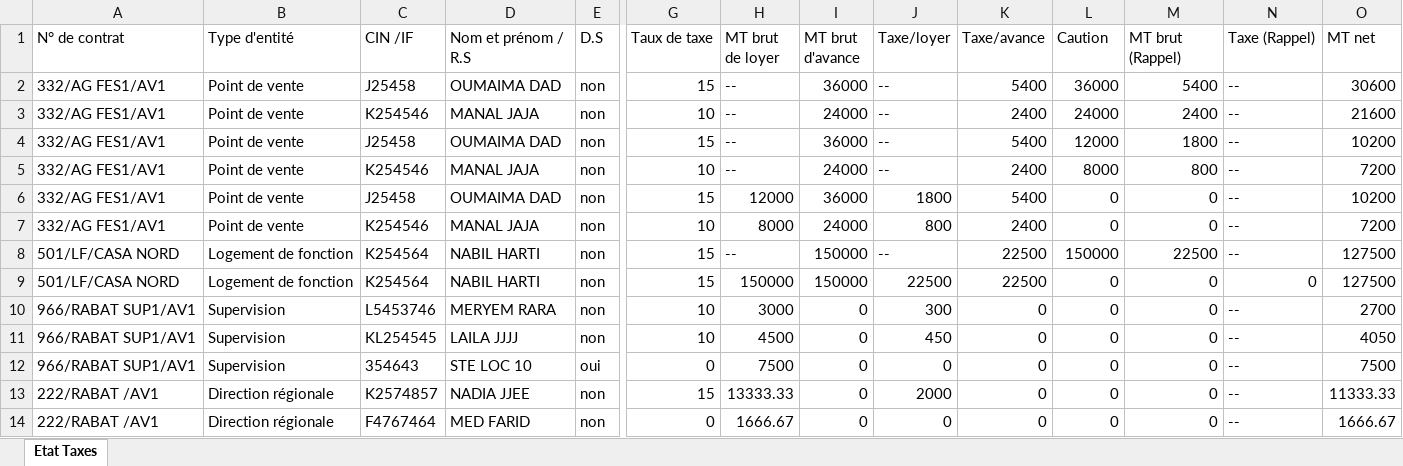
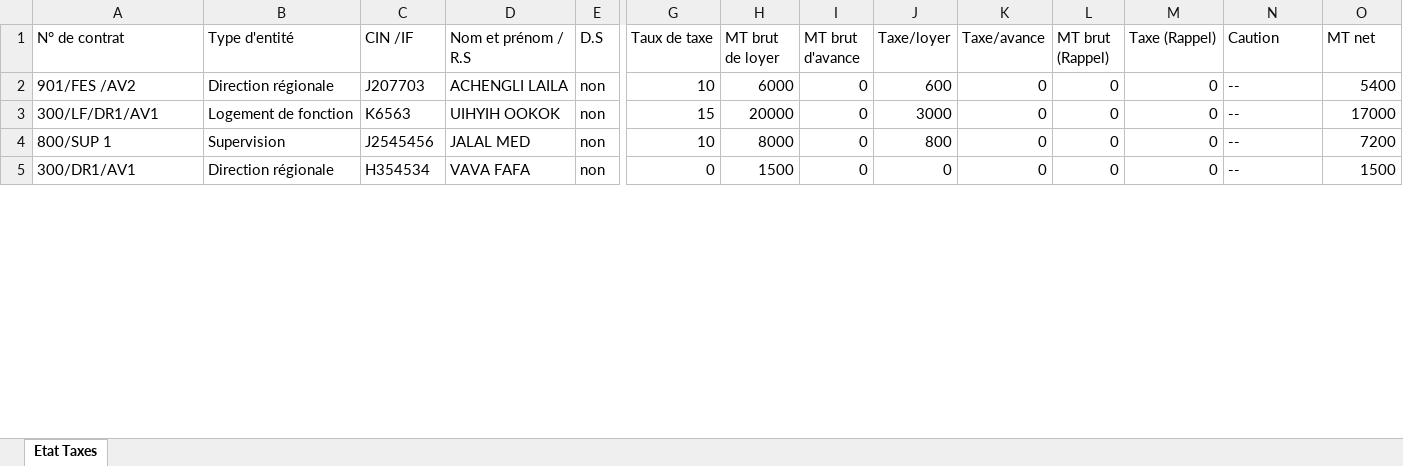
Before and after one commit to anasmasti/loyer-back, an Excel workbook: download/generated situation/état_des_taxes_xlsx/état_des_taxes_2_2023.xlsx, sheet Etat Taxes, drawn as a sheet; only a part is shown, gaps mark what is left out; values as stored, in another font and other column widths than the file's, no borders; removed rows and columns are numbered as before the commit, all else as after; rows hold the shown columns only; the diff covers the shown part only; the diff names each change by its address in the sheet, - before the commit and + after, or states it on an @@ line.

```diff
--- a/download/generated situation/état_des_taxes_xlsx/état_des_taxes_2_2023.xlsx (sheet Etat Taxes)
+++ b/download/generated situation/état_des_taxes_xlsx/état_des_taxes_2_2023.xlsx (sheet Etat Taxes)
-L1: Caution
+L1: MT brut (Rappel)
-M1: MT brut (Rappel)
+M1: Taxe (Rappel)
-N1: Taxe (Rappel)
+N1: Caution
-row 2: 332/AG FES1/AV1 | Point de vente | J25458 | OUMAIMA DAD | non | 15 | -- | 36000 | -- | 5400 | 36000 | 5400 | -- | 30600
-row 3: 332/AG FES1/AV1 | Point de vente | K254546 | MANAL JAJA | non | 10 | -- | 24000 | -- | 2400 | 24000 | 2400 | -- | 21600
-row 4: 332/AG FES1/AV1 | Point de vente | J25458 | OUMAIMA DAD | non | 15 | -- | 36000 | -- | 5400 | 12000 | 1800 | -- | 10200
-row 5: 332/AG FES1/AV1 | Point de vente | K254546 | MANAL JAJA | non | 10 | -- | 24000 | -- | 2400 | 8000 | 800 | -- | 7200
-row 6: 332/AG FES1/AV1 | Point de vente | J25458 | OUMAIMA DAD | non | 15 | 12000 | 36000 | 1800 | 5400 | 0 | 0 | -- | 10200
-row 7: 332/AG FES1/AV1 | Point de vente | K254546 | MANAL JAJA | non | 10 | 8000 | 24000 | 800 | 2400 | 0 | 0 | -- | 7200
-row 8: 501/LF/CASA NORD | Logement de fonction | K254564 | NABIL HARTI | non | 15 | -- | 150000 | -- | 22500 | 150000 | 22500 | -- | 127500
-row 9: 501/LF/CASA NORD | Logement de fonction | K254564 | NABIL HARTI | non | 15 | 150000 | 150000 | 22500 | 22500 | 0 | 0 | 0 | 127500
-A2 (N° de contrat): 966/RABAT SUP1/AV1
+A2 (N° de contrat): 901/FES /AV2
-B2 (Type d'entité): Supervision
+B2 (Type d'entité): Direction régionale
-C2 (CIN /IF): L5453746
+C2 (CIN /IF): J207703
-D2 (Nom et prénom / R.S): MERYEM RARA
+D2 (Nom et prénom / R.S): ACHENGLI LAILA
-H2 (MT brut de loyer): 3000
+H2 (MT brut de loyer): 6000
-J2 (Taxe/loyer): 300
+J2 (Taxe/loyer): 600
-O2 (MT net): 2700
+O2 (MT net): 5400
+row 3: 300/LF/DR1/AV1 | Logement de fonction | K6563 | UIHYIH OOKOK | non | 15 | 20000 | 0 | 3000 | 0 | 0 | 0 | -- | 17000
-A4 (N° de contrat): 966/RABAT SUP1/AV1
+A4 (N° de contrat): 800/SUP 1
-C4 (CIN /IF): KL254545
+C4 (CIN /IF): J2545456
-D4 (Nom et prénom / R.S): LAILA JJJJ
+D4 (Nom et prénom / R.S): JALAL MED
-H4 (MT brut de loyer): 4500
+H4 (MT brut de loyer): 8000
-J4 (Taxe/loyer): 450
+J4 (Taxe/loyer): 800
-O4 (MT net): 4050
+O4 (MT net): 7200
-row 12: 966/RABAT SUP1/AV1 | Supervision | 354643 | STE LOC 10 | oui | 0 | 7500 | 0 | 0 | 0 | 0 | 0 | -- | 7500
-row 13: 222/RABAT /AV1 | Direction régionale | K2574857 | NADIA JJEE | non | 15 | 13333.33 | 0 | 2000 | 0 | 0 | 0 | -- | 11333.33
-A5 (N° de contrat): 222/RABAT /AV1
+A5 (N° de contrat): 300/DR1/AV1
-C5 (CIN /IF): F4767464
+C5 (CIN /IF): H354534
-D5 (Nom et prénom / R.S): MED FARID
+D5 (Nom et prénom / R.S): VAVA FAFA
-H5 (MT brut de loyer): 1666.67
+H5 (MT brut de loyer): 1500
-O5 (MT net): 1666.67
+O5 (MT net): 1500
```
Also changed, not shown: 1 added row, 1 removed row and 7 edited cells elsewhere in this sheet, download/generated situation/état_des_taxes_xlsx/état_des_taxes_12_2022.xlsx, download/generated situation/état_des_taxes_xlsx/état_des_taxes_1_2023.xlsx, 22 other files.
